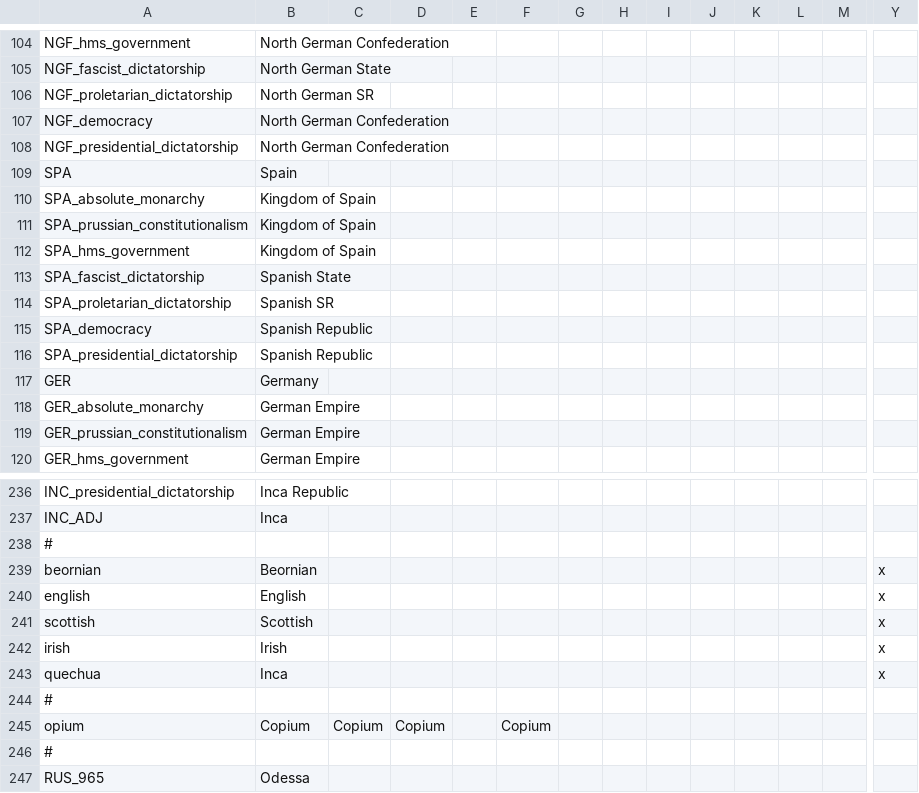
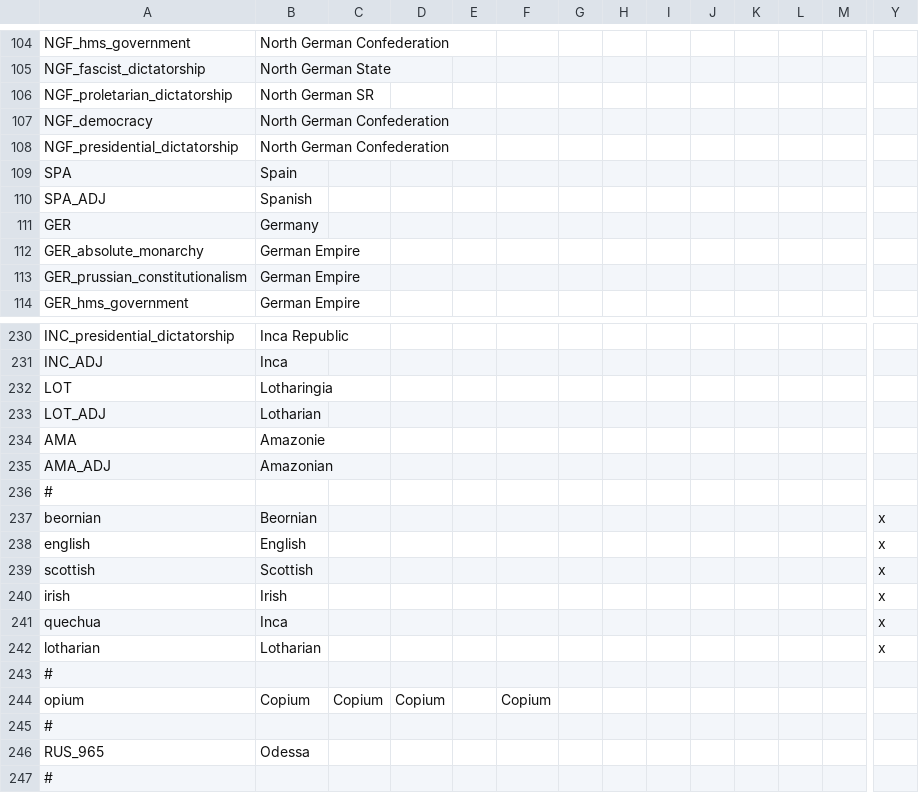
Before and after one commit to Proffan25/DoD-PRF, a CSV file: localisation/PRF.csv, drawn as a sheet; only a part is shown, gaps mark what is left out; the shorter side is filled out with more unchanged rows; removed rows and columns are numbered as before the commit, all else as after; rows hold the shown columns only; the diff names each change by its address in the sheet, - before the commit and + after, or states it on an @@ line.

Commit message:
State update South America 1

```diff
--- a/localisation/PRF.csv
+++ b/localisation/PRF.csv
-row 110: SPA_absolute_monarchy | Kingdom of Spain
-row 111: SPA_prussian_constitutionalism | Kingdom of Spain
-row 112: SPA_hms_government | Kingdom of Spain
-row 113: SPA_fascist_dictatorship | Spanish State
-row 114: SPA_proletarian_dictatorship | Spanish SR
-row 115: SPA_democracy | Spanish Republic
-row 116: SPA_presidential_dictatorship | Spanish Republic
+row 110: SPA_ADJ | Spanish
+row 232: LOT | Lotharingia
+row 233: LOT_ADJ | Lotharian
+row 234: AMA | Amazonie
+row 235: AMA_ADJ | Amazonian
+row 242: lotharian | Lotharian |  |  |  |  |  |  |  |  |  |  |  | x
```
Also changed, not shown: 1 other file.
